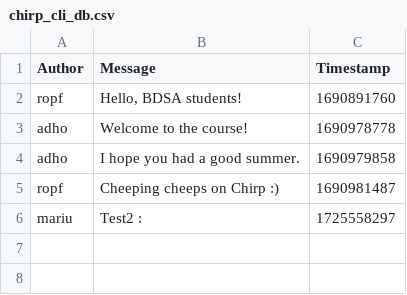
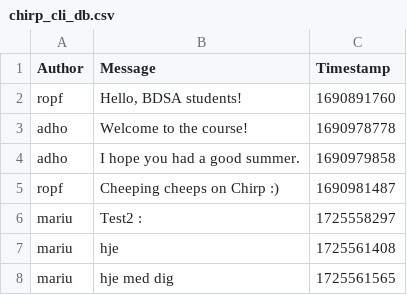
Before and after one commit to ITU-BDSA2024-GROUP15/Chirp, a CSV file: Chirp.CLI/chirp_cli_db.csv, drawn as a sheet; the diff names each change by its address in the sheet, - before the commit and + after, or states it on an @@ line.

```diff
--- a/Chirp.CLI/chirp_cli_db.csv
+++ b/Chirp.CLI/chirp_cli_db.csv
+row 7: mariu | hje | 1725561408
+row 8: mariu | hje med dig | 1725561565
```
Also changed, not shown: 1 other file.
